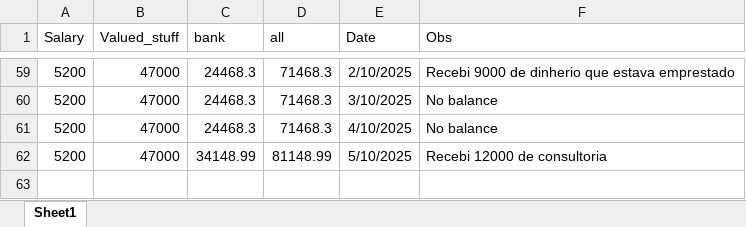
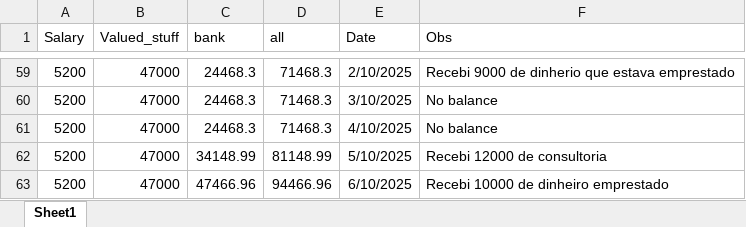
Before and after one commit to Eduardoqm/eduardoqm.github.com, an Excel workbook: Money_Balance_V5/Money_balance.xlsx, sheet Sheet1, drawn as a sheet; only a part is shown, gaps mark what is left out; values as stored, in another font and other column widths than the file's, no borders; the diff names each change by its address in the sheet, - before the commit and + after, or states it on an @@ line.

Commit message:
Balance June 2025

```diff
--- a/Money_Balance_V5/Money_balance.xlsx (sheet Sheet1)
+++ b/Money_Balance_V5/Money_balance.xlsx (sheet Sheet1)
+row 63: 5200 | 47000 | 47466.96 | 94466.96 | 6/10/2025 | Recebi 10000 de dinheiro emprestado
```
Also changed, not shown: 1 other file.
